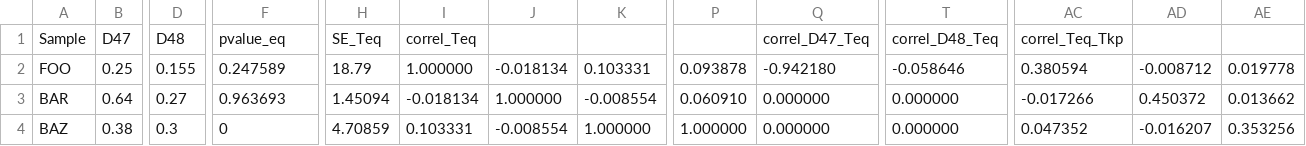
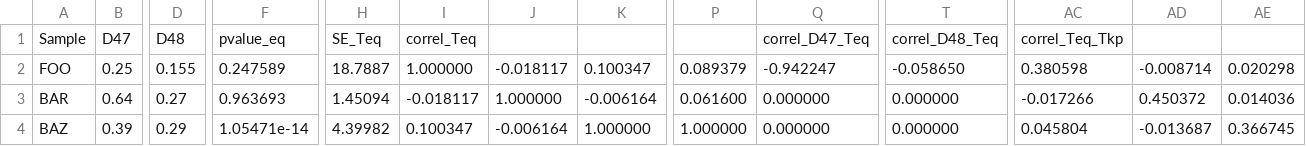
Before and after one commit to mdaeron/D95eq, a CSV file: examples/output.csv, drawn as a sheet; only a part is shown, gaps mark what is left out; the diff covers the shown part only; the diff names each change by its address in the sheet, - before the commit and + after, or states it on an @@ line.

```diff
--- a/examples/output.csv
+++ b/examples/output.csv
-H2: 18.79
+H2: 18.7887
-J2: -0.018134
+J2: -0.018117
-K2: 0.103331
+K2: 0.100347
-P2: 0.093878
+P2: 0.089379
-Q2: -0.942180
+Q2: -0.942247
-T2: -0.058646
+T2: -0.058650
-AC2: 0.380594
+AC2: 0.380598
-AD2: -0.008712
+AD2: -0.008714
-AE2: 0.019778
+AE2: 0.020298
-I3: -0.018134
+I3: -0.018117
-K3: -0.008554
+K3: -0.006164
-P3: 0.060910
+P3: 0.061600
-AE3: 0.013662
+AE3: 0.014036
-B4: 0.38
+B4: 0.39
-D4: 0.3
+D4: 0.29
-F4: 0
+F4: 1.05471e-14
-H4: 4.70859
+H4: 4.39982
-I4: 0.103331
+I4: 0.100347
-J4: -0.008554
+J4: -0.006164
-AC4: 0.047352
+AC4: 0.045804
-AD4: -0.016207
+AD4: -0.013687
-AE4: 0.353256
+AE4: 0.366745
```
Also changed, not shown: 8 edited cells elsewhere in this file, examples/output_0_nearest_Teq.csv, examples/output_1_joint_nearest_Teq.csv, 13 other files.
